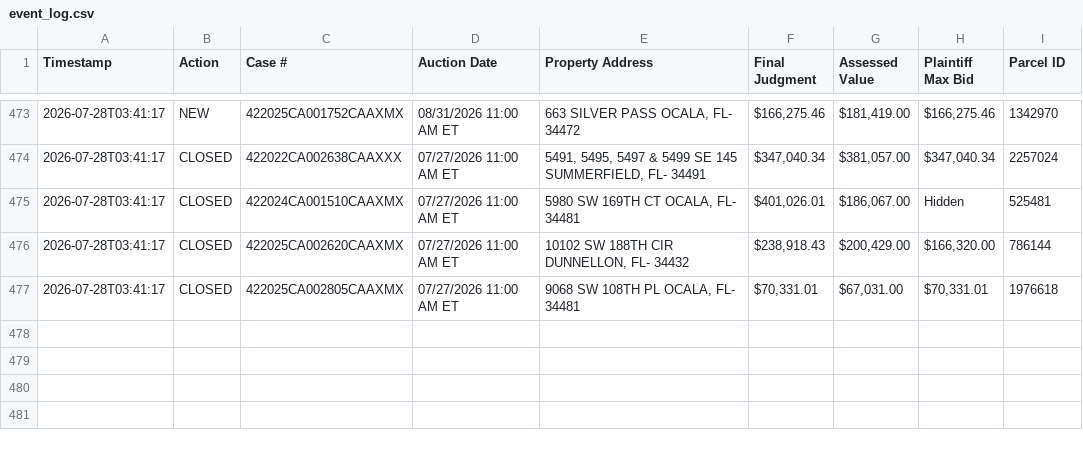
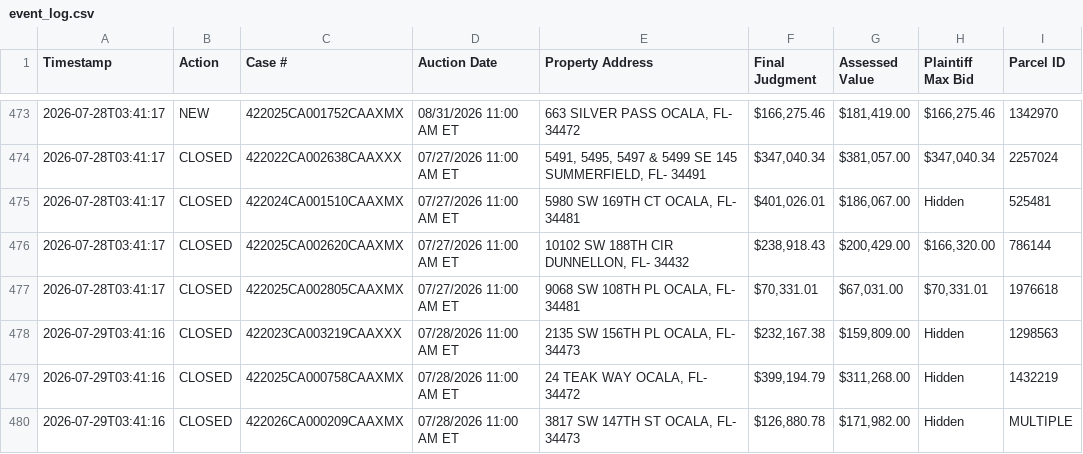
Before and after one commit to figlesias7/realforeclose-marion, a CSV file: data/event_log.csv, drawn as a sheet; only a part is shown, gaps mark what is left out; the diff names each change by its address in the sheet, - before the commit and + after, or states it on an @@ line.

```diff
--- a/data/event_log.csv
+++ b/data/event_log.csv
+row 478: 2026-07-29T03:41:16 | CLOSED | 422023CA003219CAAXXX | 07/28/2026 11:00 AM ET | 2135 SW 156TH PL OCALA, FL- 34473 | $232,167.38 | $159,809.00 | Hidden | 1298563
+row 479: 2026-07-29T03:41:16 | CLOSED | 422025CA000758CAAXMX | 07/28/2026 11:00 AM ET | 24 TEAK WAY OCALA, FL- 34472 | $399,194.79 | $311,268.00 | Hidden | 1432219
+row 480: 2026-07-29T03:41:16 | CLOSED | 422026CA000209CAAXMX | 07/28/2026 11:00 AM ET | 3817 SW 147TH ST OCALA, FL- 34473 | $126,880.78 | $171,982.00 | Hidden | MULTIPLE
```
Also changed, not shown: 3 other files.
